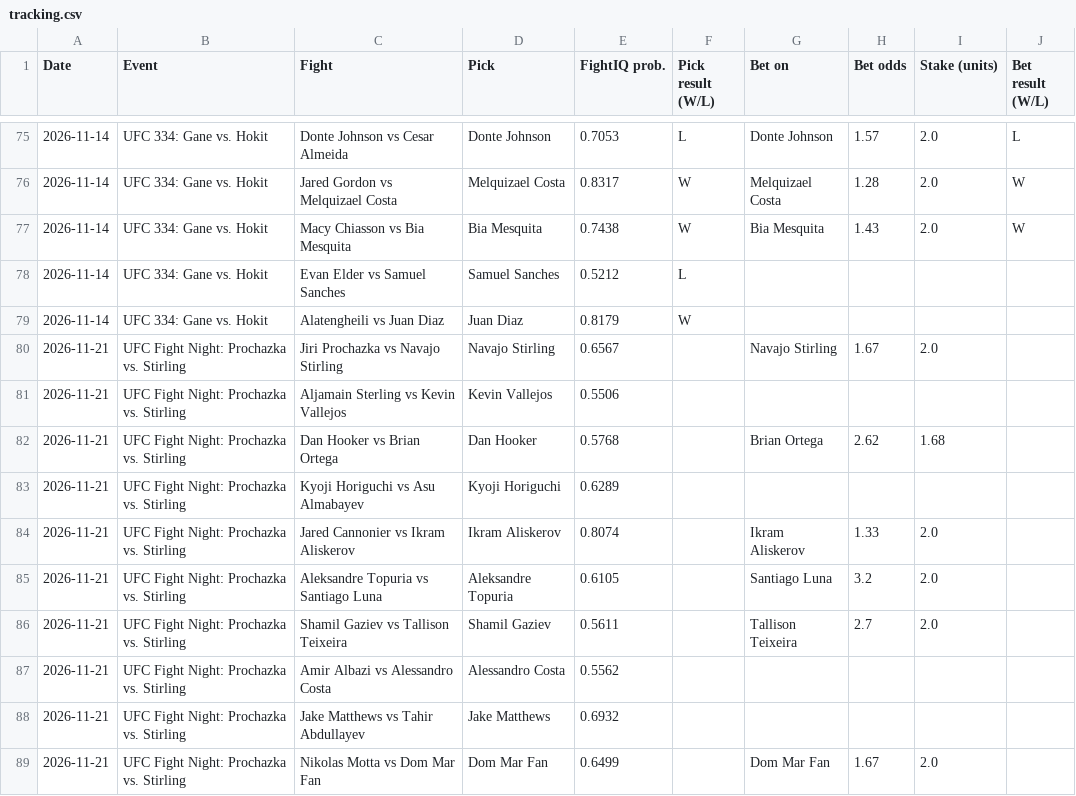
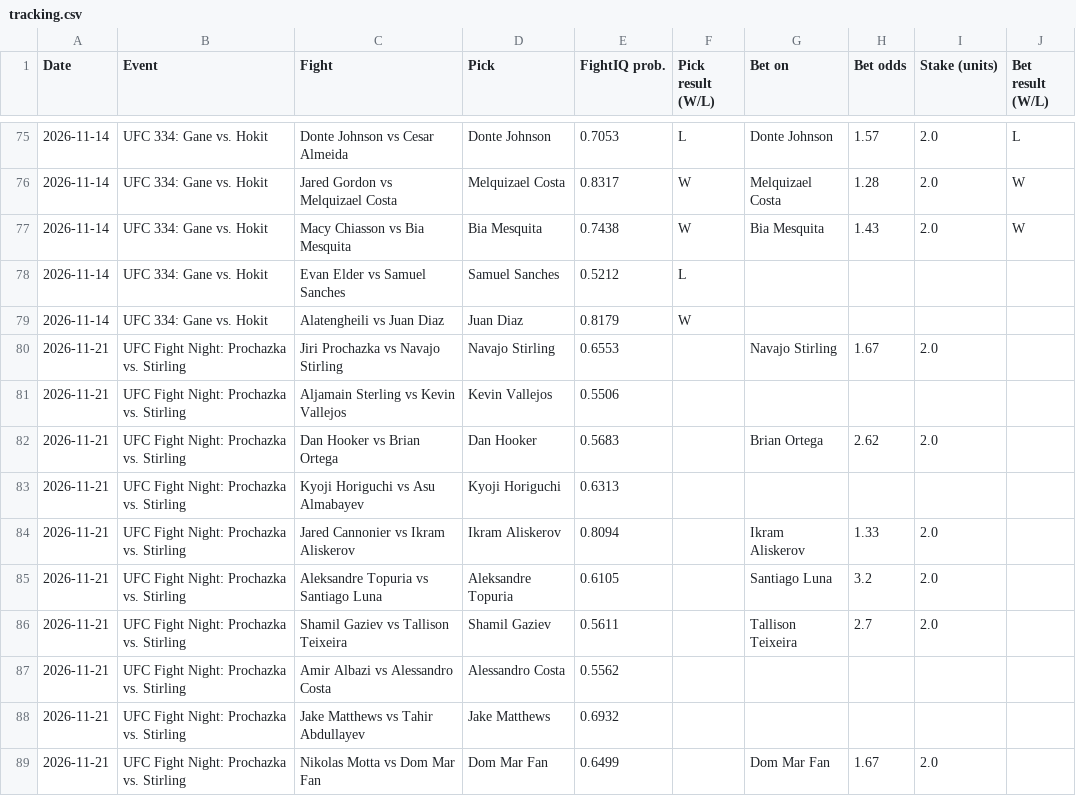
Before and after one commit to johnthewizwe23/FightIQ, a CSV file: site_data/tracking.csv, drawn as a sheet; only a part is shown, gaps mark what is left out.

Commit message:
FightIQ update 2026-11-16 18:36 UTC

```diff
--- a/site_data/tracking.csv
+++ b/site_data/tracking.csv
@@ -79,7 +79,7 @@ Date,Event,Fight,Pick,FightIQ prob.,Pick result (W/L),Bet on,Bet odds,Stake (uni
 2026-11-14,UFC 334: Gane vs. Hokit,Alatengheili vs Juan Diaz,Juan Diaz,0.8179,W,,,,
-2026-11-21,UFC Fight Night: Prochazka vs. Stirling,Jiri Prochazka vs Navajo Stirling,Navajo Stirling,0.6567,,Navajo Stirling,1.67,2.0,
+2026-11-21,UFC Fight Night: Prochazka vs. Stirling,Jiri Prochazka vs Navajo Stirling,Navajo Stirling,0.6553,,Navajo Stirling,1.67,2.0,
 2026-11-21,UFC Fight Night: Prochazka vs. Stirling,Aljamain Sterling vs Kevin Vallejos,Kevin Vallejos,0.5506,,,,,
-2026-11-21,UFC Fight Night: Prochazka vs. Stirling,Dan Hooker vs Brian Ortega,Dan Hooker,0.5768,,Brian Ortega,2.62,1.68,
-2026-11-21,UFC Fight Night: Prochazka vs. Stirling,Kyoji Horiguchi vs Asu Almabayev,Kyoji Horiguchi,0.6289,,,,,
-2026-11-21,UFC Fight Night: Prochazka vs. Stirling,Jared Cannonier vs Ikram Aliskerov,Ikram Aliskerov,0.8074,,Ikram Aliskerov,1.33,2.0,
+2026-11-21,UFC Fight Night: Prochazka vs. Stirling,Dan Hooker vs Brian Ortega,Dan Hooker,0.5683,,Brian Ortega,2.62,2.0,
+2026-11-21,UFC Fight Night: Prochazka vs. Stirling,Kyoji Horiguchi vs Asu Almabayev,Kyoji Horiguchi,0.6313,,,,,
+2026-11-21,UFC Fight Night: Prochazka vs. Stirling,Jared Cannonier vs Ikram Aliskerov,Ikram Aliskerov,0.8094,,Ikram Aliskerov,1.33,2.0,
 2026-11-21,UFC Fight Night: Prochazka vs. Stirling,Aleksandre Topuria vs Santiago Luna,Aleksandre Topuria,0.6105,,Santiago Luna,3.2,2.0,
```
Also changed, not shown: 7 other files.
